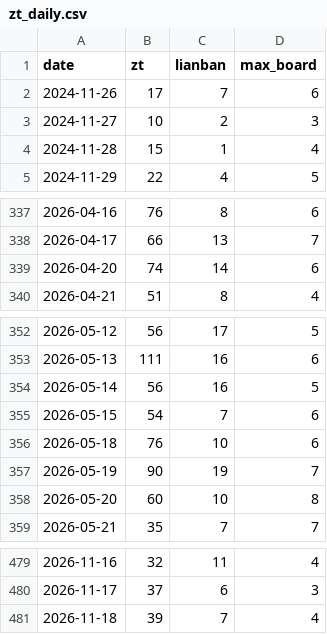
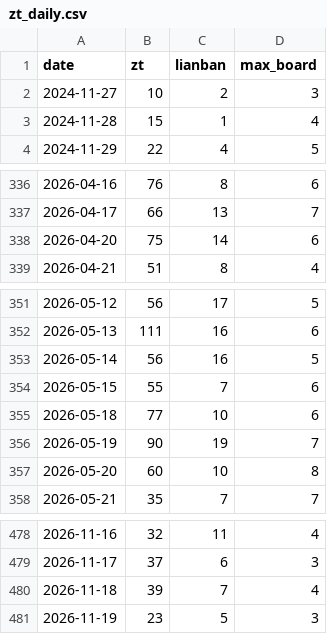
Before and after one commit to SHG4666/a-share-daily, a CSV file: data/zt_daily.csv, drawn as a sheet; only a part is shown, gaps mark what is left out.

```diff
--- a/data/zt_daily.csv
+++ b/data/zt_daily.csv
@@ -1,3 +1,2 @@
 date,zt,lianban,max_board
-2024-11-26,17,7,6
 2024-11-27,10,2,3
@@ -338,3 +337,3 @@ date,zt,lianban,max_board
 2026-04-17,66,13,7
-2026-04-20,74,14,6
+2026-04-20,75,14,6
 2026-04-21,51,8,4
@@ -354,4 +353,4 @@ date,zt,lianban,max_board
 2026-05-14,56,16,5
-2026-05-15,54,7,6
-2026-05-18,76,10,6
+2026-05-15,55,7,6
+2026-05-18,77,10,6
 2026-05-19,90,19,7
@@ -481 +480,2 @@ date,zt,lianban,max_board
 2026-11-18,39,7,4
+2026-11-19,23,5,3
```
Also changed, not shown: data/backtest.csv, data/zt_events.csv, 4 other files.
